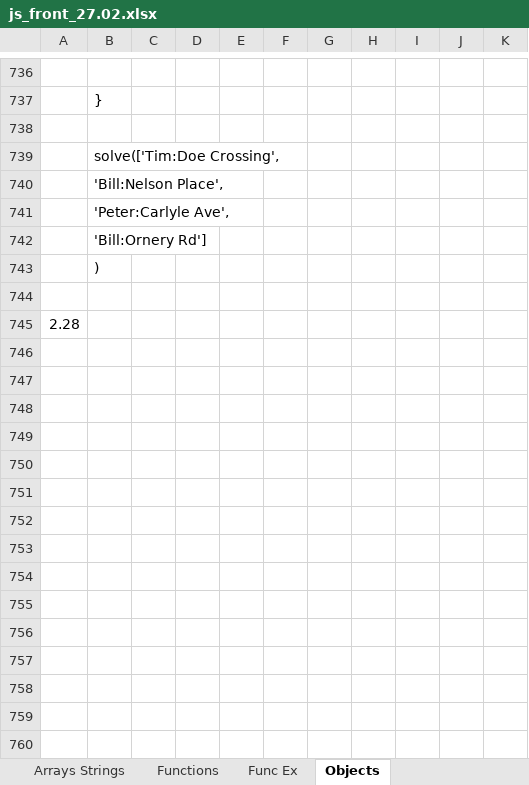
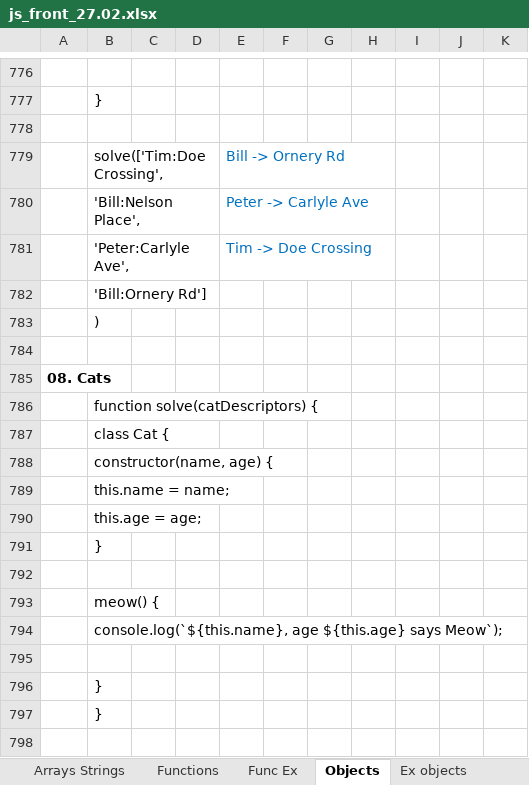
Before and after one commit to Vasil-S-Vasilev/git_test, an Excel workbook: js_front_27.02.xlsx, sheet Objects, drawn as a sheet; only a part is shown, gaps mark what is left out; values as stored, in another font and other column widths than the file's, no borders; charts and pictures not drawn; addresses are those after the commit; the diff covers the shown part only; the diff names each change by its address in the sheet, - before the commit and + after, or states it on an @@ line.

Commit message:
17.03

```diff
--- a/js_front_27.02.xlsx (sheet Objects)
+++ b/js_front_27.02.xlsx (sheet Objects)
+sheet tab: Ex objects
-E779: (empty)
+E779: Bill -> Ornery Rd
-E780: (empty)
+E780: Peter -> Carlyle Ave
-E781: (empty)
+E781: Tim -> Doe Crossing
-A785: 2.28
+A785: 08. Cats
-A785 bold: off
+A785 bold: on
+row 786:  | function solve(catDescriptors) {
+row 787:  | class Cat {
+row 788:  | constructor(name, age) {
+row 789:  | this.name = name;
+row 790:  | this.age = age;
+row 791:  | }
+row 792: (empty)
+row 793:  | meow() {
+row 794:  | console.log(`${this.name}, age ${this.age} says Meow`);
+row 795: (empty)
+row 796:  | }
+row 797:  | }
+row 798: (empty)
```
Also changed, not shown: 96 added rows, 3 removed rows, 7 edited cells and cell formats elsewhere in this sheet, sheet Home, charts or pictures.
